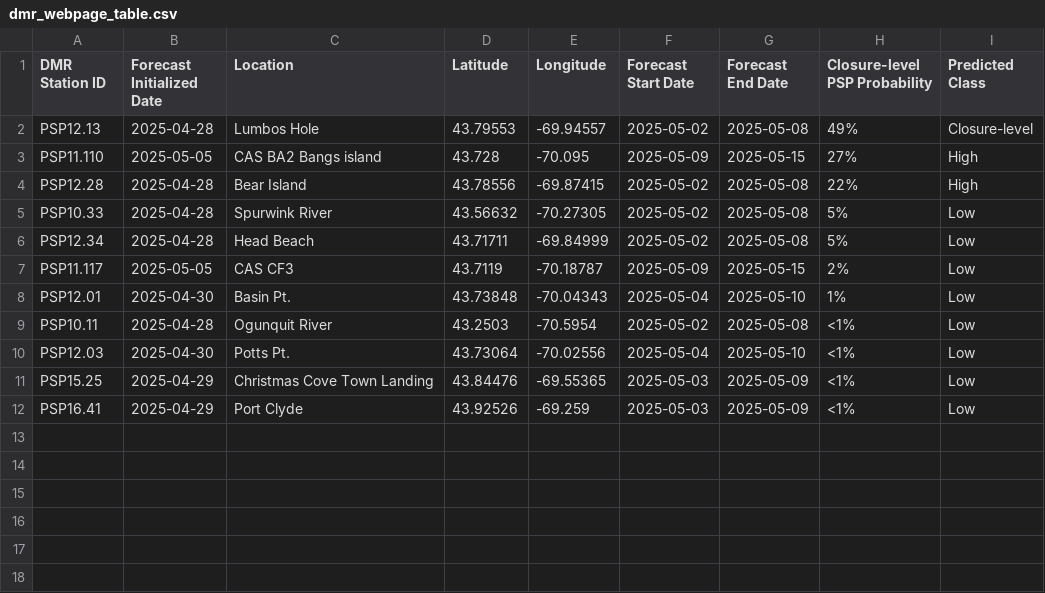
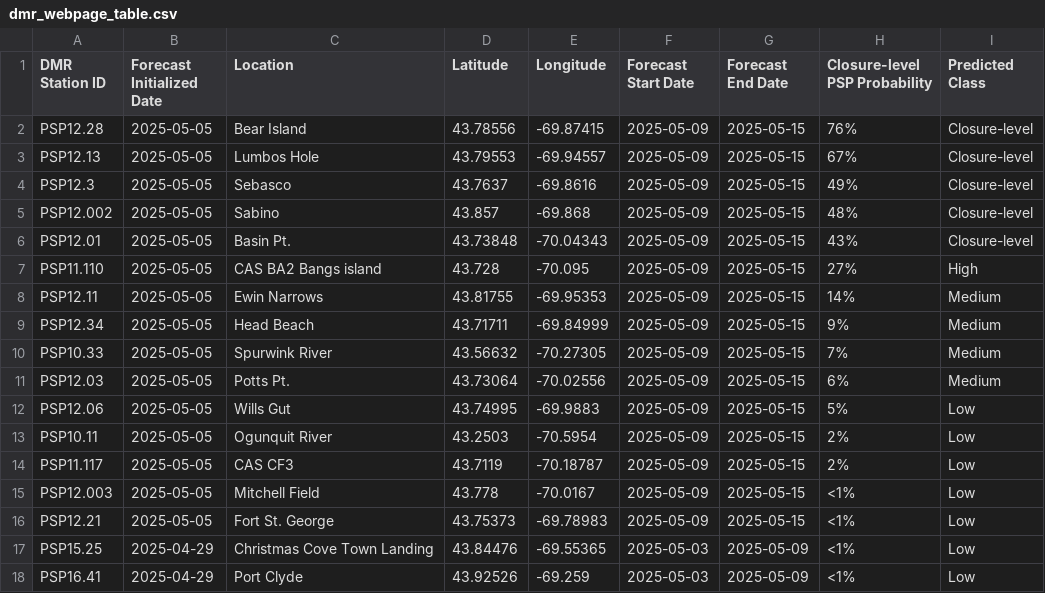
Before and after one commit to BigelowLab/pspforecast, a CSV file: inst/forecastdb/dmr_webpage_table.csv, drawn as a sheet.

```diff
--- a/inst/forecastdb/dmr_webpage_table.csv
+++ b/inst/forecastdb/dmr_webpage_table.csv
@@ -1,11 +1,17 @@
 DMR Station ID,Forecast Initialized Date,Location,Latitude,Longitude,Forecast Start Date,Forecast End Date,Closure-level PSP Probability,Predicted Class
-PSP12.13,2025-04-28,Lumbos Hole,43.79553,-69.94557,2025-05-02,2025-05-08,49%,Closure-level
+PSP12.28,2025-05-05,Bear Island,43.78556,-69.87415,2025-05-09,2025-05-15,76%,Closure-level
+PSP12.13,2025-05-05,Lumbos Hole,43.79553,-69.94557,2025-05-09,2025-05-15,67%,Closure-level
+PSP12.3,2025-05-05,Sebasco,43.7637,-69.8616,2025-05-09,2025-05-15,49%,Closure-level
+PSP12.002,2025-05-05,Sabino,43.857,-69.868,2025-05-09,2025-05-15,48%,Closure-level
+PSP12.01,2025-05-05,Basin Pt.,43.73848,-70.04343,2025-05-09,2025-05-15,43%,Closure-level
 PSP11.110,2025-05-05,CAS BA2 Bangs island,43.728,-70.095,2025-05-09,2025-05-15,27%,High
-PSP12.28,2025-04-28,Bear Island,43.78556,-69.87415,2025-05-02,2025-05-08,22%,High
-PSP10.33,2025-04-28,Spurwink River,43.56632,-70.27305,2025-05-02,2025-05-08,5%,Low
-PSP12.34,2025-04-28,Head Beach,43.71711,-69.84999,2025-05-02,2025-05-08,5%,Low
+PSP12.11,2025-05-05,Ewin Narrows,43.81755,-69.95353,2025-05-09,2025-05-15,14%,Medium
+PSP12.34,2025-05-05,Head Beach,43.71711,-69.84999,2025-05-09,2025-05-15,9%,Medium
+PSP10.33,2025-05-05,Spurwink River,43.56632,-70.27305,2025-05-09,2025-05-15,7%,Medium
+PSP12.03,2025-05-05,Potts Pt.,43.73064,-70.02556,2025-05-09,2025-05-15,6%,Medium
+PSP12.06,2025-05-05,Wills Gut,43.74995,-69.9883,2025-05-09,2025-05-15,5%,Low
+PSP10.11,2025-05-05,Ogunquit River,43.2503,-70.5954,2025-05-09,2025-05-15,2%,Low
 PSP11.117,2025-05-05,CAS CF3,43.7119,-70.18787,2025-05-09,2025-05-15,2%,Low
-PSP12.01,2025-04-30,Basin Pt.,43.73848,-70.04343,2025-05-04,2025-05-10,1%,Low
-PSP10.11,2025-04-28,Ogunquit River,43.2503,-70.5954,2025-05-02,2025-05-08,<1%,Low
-PSP12.03,2025-04-30,Potts Pt.,43.73064,-70.02556,2025-05-04,2025-05-10,<1%,Low
+PSP12.003,2025-05-05,Mitchell Field,43.778,-70.0167,2025-05-09,2025-05-15,<1%,Low
+PSP12.21,2025-05-05,Fort St. George,43.75373,-69.78983,2025-05-09,2025-05-15,<1%,Low
 PSP15.25,2025-04-29,Christmas Cove Town Landing,43.84476,-69.55365,2025-05-03,2025-05-09,<1%,Low
```
Also changed, not shown: inst/forecastdb/current_forecast.csv, 10 other files.
